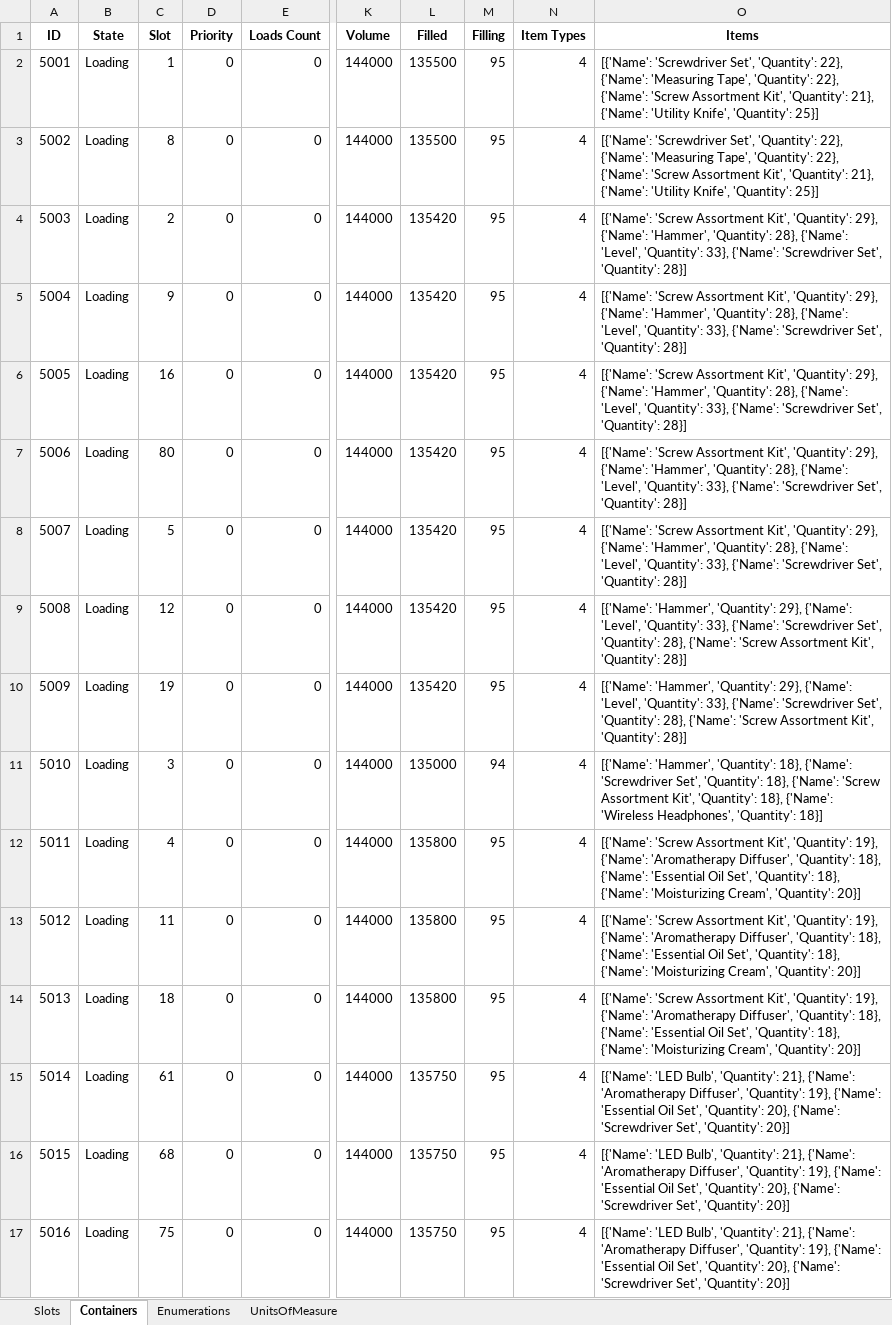
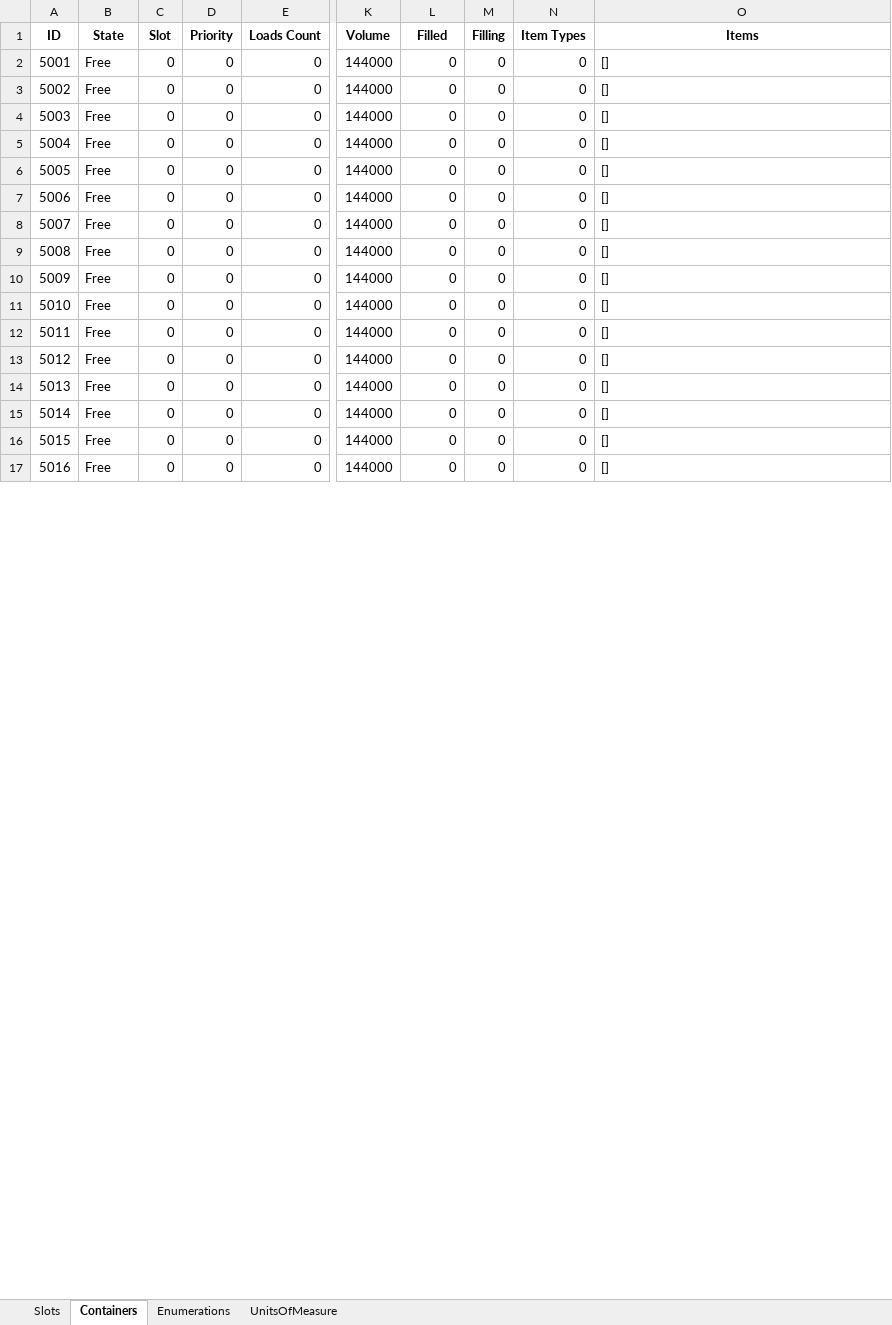
Before and after one commit to BarniRamirez/Warehouse, an Excel workbook: Warehouse Manager/Database/Components.xlsx, sheet Containers, drawn as a sheet; only a part is shown, gaps mark what is left out; values as stored, in another font and other column widths than the file's, no borders; the diff covers the shown part only; the diff names each change by its address in the sheet, - before the commit and + after, or states it on an @@ line.

```diff
--- a/Warehouse Manager/Database/Components.xlsx (sheet Containers)
+++ b/Warehouse Manager/Database/Components.xlsx (sheet Containers)
-B2:B17 (State): Loading
+B2:B17 (State): Free
-C2 (Slot): 1
+C2 (Slot): 0
-L2:L3 (Filled): 135500
+L2:L3 (Filled): 0
-M2:M10 (Filling): 95
+M2:M10 (Filling): 0
-N2:N17 (Item Types): 4
+N2:N17 (Item Types): 0
-O2:O3 (Items): [{'Name': 'Screwdriver Set', 'Quantity': 22}, {'Name': 'Measuring Tape', 'Quantity': 22}, {'Name': 'Screw Assortment Kit', 'Quantity': 21}, {'Name': 'Utility Knife', 'Quantity': 25}]
+O2:O3 (Items): []
-C3 (Slot): 8
+C3 (Slot): 0
-C4 (Slot): 2
+C4 (Slot): 0
-L4:L10 (Filled): 135420
+L4:L10 (Filled): 0
-O4:O8 (Items): [{'Name': 'Screw Assortment Kit', 'Quantity': 29}, {'Name': 'Hammer', 'Quantity': 28}, {'Name': 'Level', 'Quantity': 33}, {'Name': 'Screwdriver Set', 'Quantity': 28}]
+O4:O8 (Items): []
-C5 (Slot): 9
+C5 (Slot): 0
-C6 (Slot): 16
+C6 (Slot): 0
-C7 (Slot): 80
+C7 (Slot): 0
-C8 (Slot): 5
+C8 (Slot): 0
-C9 (Slot): 12
+C9 (Slot): 0
-O9:O10 (Items): [{'Name': 'Hammer', 'Quantity': 29}, {'Name': 'Level', 'Quantity': 33}, {'Name': 'Screwdriver Set', 'Quantity': 28}, {'Name': 'Screw Assortment Kit', 'Quantity': 28}]
+O9:O10 (Items): []
-C10 (Slot): 19
+C10 (Slot): 0
-C11 (Slot): 3
+C11 (Slot): 0
-L11 (Filled): 135000
+L11 (Filled): 0
-M11 (Filling): 94
+M11 (Filling): 0
-O11 (Items): [{'Name': 'Hammer', 'Quantity': 18}, {'Name': 'Screwdriver Set', 'Quantity': 18}, {'Name': 'Screw Assortment Kit', 'Quantity': 18}, {'Name': 'Wireless Headphones', 'Quantity': 18}]
+O11 (Items): []
-C12 (Slot): 4
+C12 (Slot): 0
-L12:L14 (Filled): 135800
+L12:L14 (Filled): 0
-M12:M17 (Filling): 95
+M12:M17 (Filling): 0
-O12:O14 (Items): [{'Name': 'Screw Assortment Kit', 'Quantity': 19}, {'Name': 'Aromatherapy Diffuser', 'Quantity': 18}, {'Name': 'Essential Oil Set', 'Quantity': 18}, {'Name': 'Moisturizing Cream', 'Quantity': 20}]
+O12:O14 (Items): []
-C13 (Slot): 11
+C13 (Slot): 0
-C14 (Slot): 18
+C14 (Slot): 0
-C15 (Slot): 61
+C15 (Slot): 0
-L15:L17 (Filled): 135750
+L15:L17 (Filled): 0
-O15:O17 (Items): [{'Name': 'LED Bulb', 'Quantity': 21}, {'Name': 'Aromatherapy Diffuser', 'Quantity': 19}, {'Name': 'Essential Oil Set', 'Quantity': 20}, {'Name': 'Screwdriver Set', 'Quantity': 20}]
+O15:O17 (Items): []
-C16 (Slot): 68
+C16 (Slot): 0
-C17 (Slot): 75
+C17 (Slot): 0
```
Also changed, not shown: 534 edited cells elsewhere in this sheet, sheet Slots, 9 other files.
